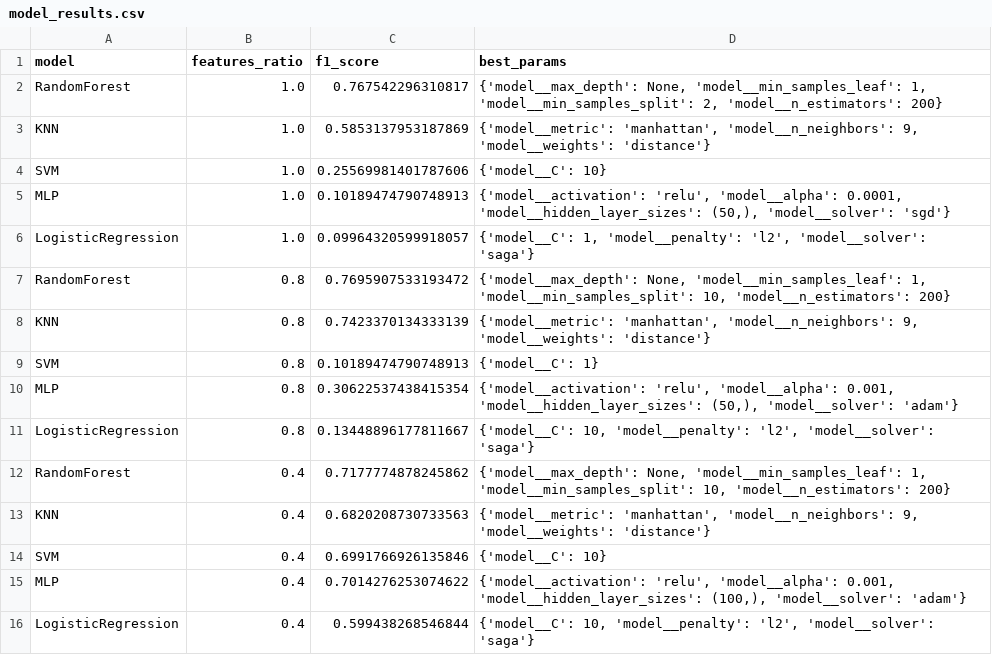
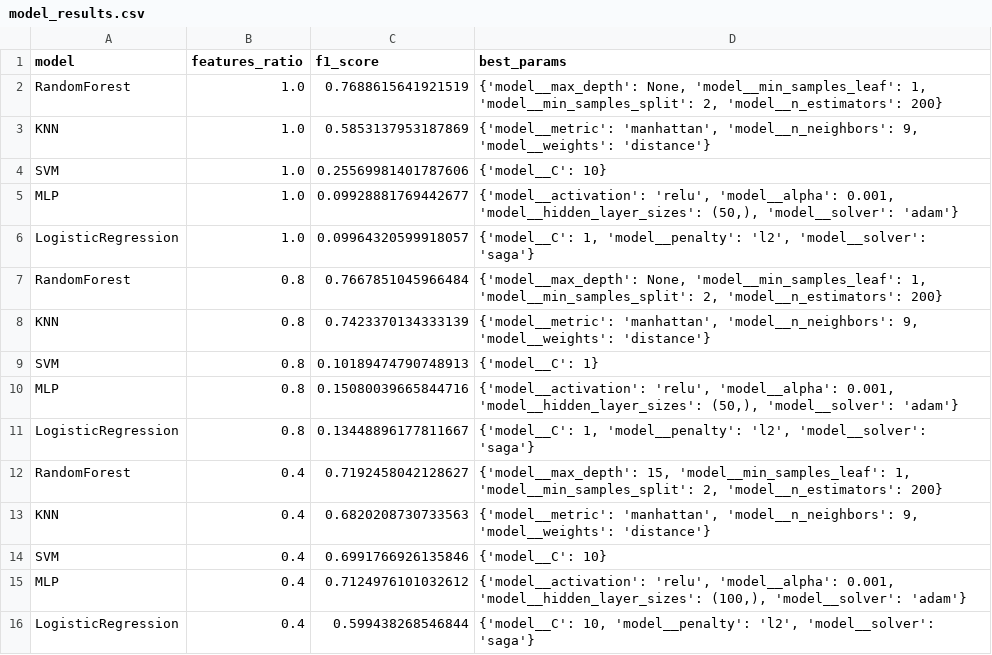
Before and after one commit to christianleis040/BI-95, a CSV file: code/model_results.csv, drawn as a sheet.

```diff
--- a/code/model_results.csv
+++ b/code/model_results.csv
@@ -1,16 +1,16 @@
 model,features_ratio,f1_score,best_params
-RandomForest,1.0,0.767542296310817,"{'model__max_depth': None, 'model__min_samples_leaf': 1, 'model__min_samples_split': 2, 'model__n_estimators': 200}"
+RandomForest,1.0,0.7688615641921519,"{'model__max_depth': None, 'model__min_samples_leaf': 1, 'model__min_samples_split': 2, 'model__n_estimators': 200}"
 KNN,1.0,0.5853137953187869,"{'model__metric': 'manhattan', 'model__n_neighbors': 9, 'model__weights': 'distance'}"
 SVM,1.0,0.25569981401787606,{'model__C': 10}
-MLP,1.0,0.10189474790748913,"{'model__activation': 'relu', 'model__alpha': 0.0001, 'model__hidden_layer_sizes': (50,), 'model__solver': 'sgd'}"
+MLP,1.0,0.09928881769442677,"{'model__activation': 'relu', 'model__alpha': 0.001, 'model__hidden_layer_sizes': (50,), 'model__solver': 'adam'}"
 LogisticRegression,1.0,0.09964320599918057,"{'model__C': 1, 'model__penalty': 'l2', 'model__solver': 'saga'}"
-RandomForest,0.8,0.7695907533193472,"{'model__max_depth': None, 'model__min_samples_leaf': 1, 'model__min_samples_split': 10, 'model__n_estimators': 200}"
+RandomForest,0.8,0.7667851045966484,"{'model__max_depth': None, 'model__min_samples_leaf': 1, 'model__min_samples_split': 2, 'model__n_estimators': 200}"
 KNN,0.8,0.7423370134333139,"{'model__metric': 'manhattan', 'model__n_neighbors': 9, 'model__weights': 'distance'}"
 SVM,0.8,0.10189474790748913,{'model__C': 1}
-MLP,0.8,0.30622537438415354,"{'model__activation': 'relu', 'model__alpha': 0.001, 'model__hidden_layer_sizes': (50,), 'model__solver': 'adam'}"
-LogisticRegression,0.8,0.13448896177811667,"{'model__C': 10, 'model__penalty': 'l2', 'model__solver': 'saga'}"
-RandomForest,0.4,0.7177774878245862,"{'model__max_depth': None, 'model__min_samples_leaf': 1, 'model__min_samples_split': 10, 'model__n_estimators': 200}"
+MLP,0.8,0.15080039665844716,"{'model__activation': 'relu', 'model__alpha': 0.001, 'model__hidden_layer_sizes': (50,), 'model__solver': 'adam'}"
+LogisticRegression,0.8,0.13448896177811667,"{'model__C': 1, 'model__penalty': 'l2', 'model__solver': 'saga'}"
+RandomForest,0.4,0.7192458042128627,"{'model__max_depth': 15, 'model__min_samples_leaf': 1, 'model__min_samples_split': 2, 'model__n_estimators': 200}"
 KNN,0.4,0.6820208730733563,"{'model__metric': 'manhattan', 'model__n_neighbors': 9, 'model__weights': 'distance'}"
 SVM,0.4,0.6991766926135846,{'model__C': 10}
-MLP,0.4,0.7014276253074622,"{'model__activation': 'relu', 'model__alpha': 0.001, 'model__hidden_layer_sizes': (100,), 'model__solver': 'adam'}"
+MLP,0.4,0.7124976101032612,"{'model__activation': 'relu', 'model__alpha': 0.001, 'model__hidden_layer_sizes': (100,), 'model__solver': 'adam'}"
 LogisticRegression,0.4,0.599438268546844,"{'model__C': 10, 'model__penalty': 'l2', 'model__solver': 'saga'}"
```
Also changed, not shown: code/final_performance_metrics.csv, code/performance_metrics.csv, 1 other file.
